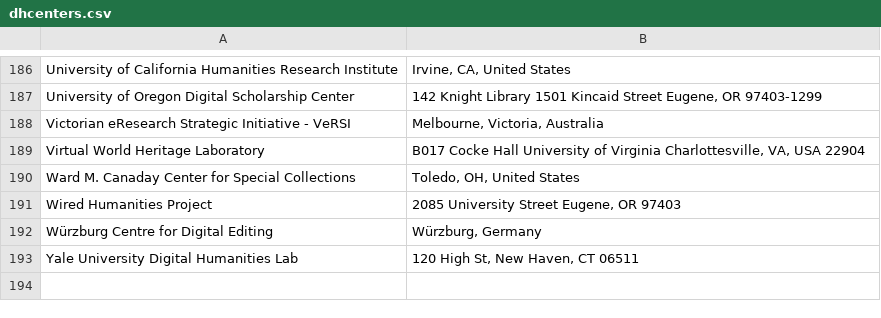
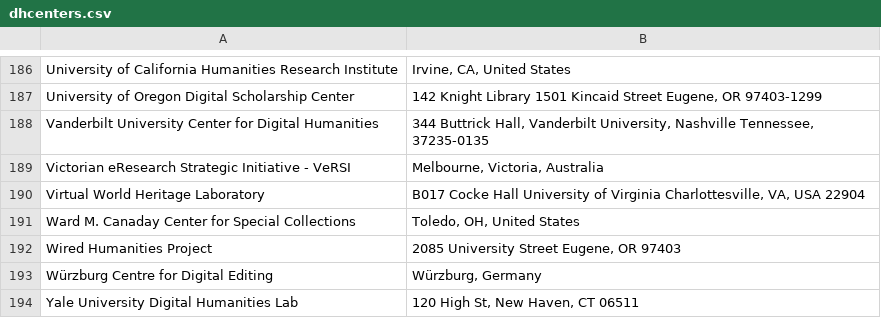
Before and after one commit to marado/dhcenters, a CSV file: dhcenters.csv, drawn as a sheet; only a part is shown, gaps mark what is left out; the diff names each change by its address in the sheet, - before the commit and + after, or states it on an @@ line.

Commit message:
New re-run, resulting in another entry available

```diff
--- a/dhcenters.csv
+++ b/dhcenters.csv
+row 188: Vanderbilt University Center for Digital Humanities | 344 Buttrick Hall, Vanderbilt University, Nashville Tennessee, 37235-0135
```
Also changed, not shown: 11 other files.
